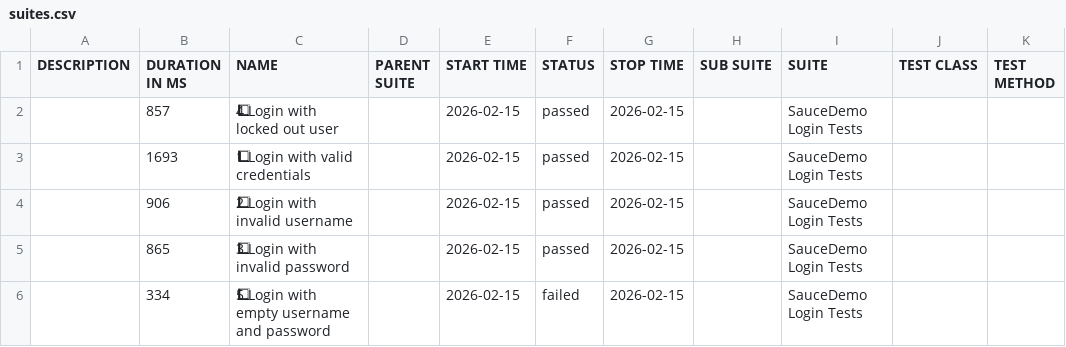
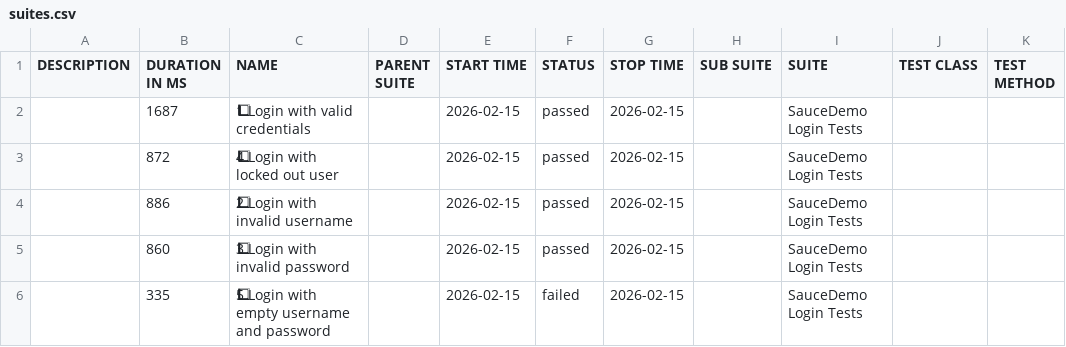
Before and after one commit to ParasOli/saucedemo-ui-automation, a CSV file: data/suites.csv, drawn as a sheet; the diff names each change by its address in the sheet, - before the commit and + after, or states it on an @@ line.

```diff
--- a/data/suites.csv
+++ b/data/suites.csv
-B2 (DURATION IN MS): 857
+B2 (DURATION IN MS): 1687
-C2 (NAME): 4⃣ Login with locked out user
+C2 (NAME): 1⃣ Login with valid credentials
-B3 (DURATION IN MS): 1693
+B3 (DURATION IN MS): 872
-C3 (NAME): 1⃣ Login with valid credentials
+C3 (NAME): 4⃣ Login with locked out user
-B4 (DURATION IN MS): 906
+B4 (DURATION IN MS): 886
-B5 (DURATION IN MS): 865
+B5 (DURATION IN MS): 860
-B6 (DURATION IN MS): 334
+B6 (DURATION IN MS): 335
```
Also changed, not shown: 27 other files.
